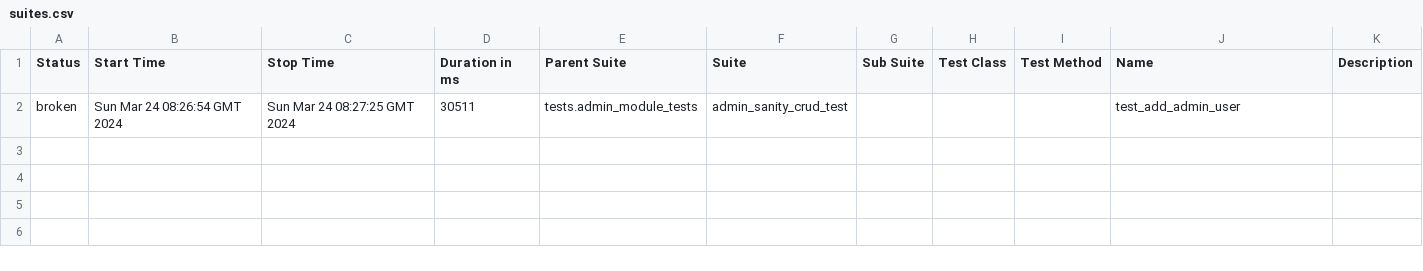
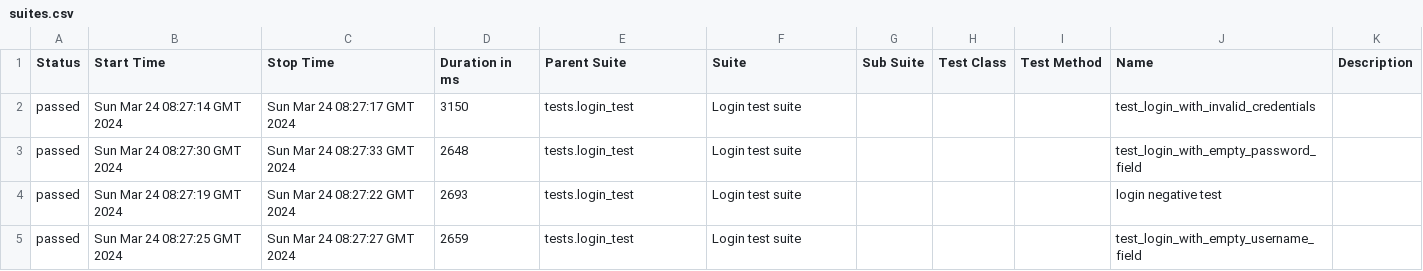
Before and after one commit to Romarionijim/Python-Playwright-Example, a CSV file: 11/data/suites.csv, drawn as a sheet.

```diff
--- a/11/data/suites.csv
+++ b/11/data/suites.csv
@@ -1,2 +1,5 @@
 "Status","Start Time","Stop Time","Duration in ms","Parent Suite","Suite","Sub Suite","Test Class","Test Method","Name","Description"
-"broken","Sun Mar 24 08:26:54 GMT 2024","Sun Mar 24 08:27:25 GMT 2024","30511","tests.admin_module_tests","admin_sanity_crud_test","","","","test_add_admin_user",""
+"passed","Sun Mar 24 08:27:14 GMT 2024","Sun Mar 24 08:27:17 GMT 2024","3150","tests.login_test","Login test suite","","","","test_login_with_invalid_credentials",""
+"passed","Sun Mar 24 08:27:30 GMT 2024","Sun Mar 24 08:27:33 GMT 2024","2648","tests.login_test","Login test suite","","","","test_login_with_empty_password_field",""
+"passed","Sun Mar 24 08:27:19 GMT 2024","Sun Mar 24 08:27:22 GMT 2024","2693","tests.login_test","Login test suite","","","","login negative test",""
+"passed","Sun Mar 24 08:27:25 GMT 2024","Sun Mar 24 08:27:27 GMT 2024","2659","tests.login_test","Login test suite","","","","test_login_with_empty_username_field",""
```
Also changed, not shown: 38 other files.
